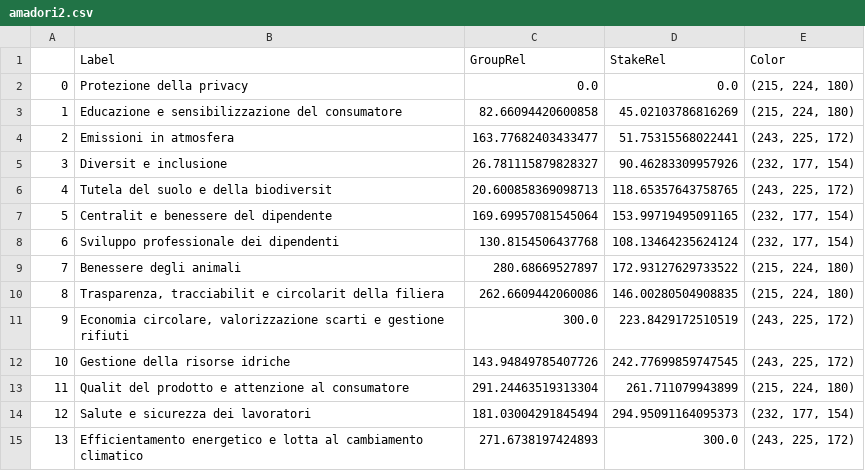
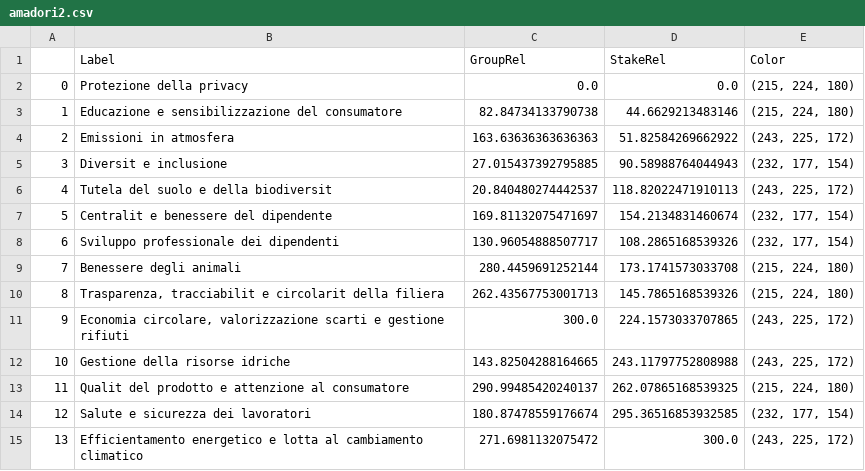
Before and after one commit to nebuchadneZZar01/sustineo_extractor, a CSV file: out/amadori2.csv, drawn as a sheet.

```diff
--- a/out/amadori2.csv
+++ b/out/amadori2.csv
@@ -2,14 +2,14 @@
 0,Protezione della privacy,0.0,0.0,"(215, 224, 180)"
-1,Educazione e sensibilizzazione del consumatore,82.66094420600858,45.02103786816269,"(215, 224, 180)"
-2,Emissioni in atmosfera,163.77682403433477,51.75315568022441,"(243, 225, 172)"
-3,Diversit e inclusione,26.781115879828327,90.46283309957926,"(232, 177, 154)"
-4,Tutela del suolo e della biodiversit,20.600858369098713,118.65357643758765,"(243, 225, 172)"
-5,Centralit e benessere del dipendente,169.69957081545064,153.99719495091165,"(232, 177, 154)"
-6,Sviluppo professionale dei dipendenti,130.8154506437768,108.13464235624124,"(232, 177, 154)"
-7,Benessere degli animali,280.68669527897,172.93127629733522,"(215, 224, 180)"
-8,"Trasparenza, tracciabilit e circolarit della filiera",262.6609442060086,146.00280504908835,"(215, 224, 180)"
-9,"Economia circolare, valorizzazione scarti e gestione rifiuti",300.0,223.8429172510519,"(243, 225, 172)"
-10,Gestione della risorse idriche,143.94849785407726,242.77699859747545,"(243, 225, 172)"
-11,Qualit del prodotto e attenzione al consumatore,291.24463519313304,261.711079943899,"(215, 224, 180)"
-12,Salute e sicurezza dei lavoratori,181.03004291845494,294.95091164095373,"(232, 177, 154)"
-13,Efficientamento energetico e lotta al cambiamento climatico,271.6738197424893,300.0,"(243, 225, 172)"
+1,Educazione e sensibilizzazione del consumatore,82.84734133790738,44.6629213483146,"(215, 224, 180)"
+2,Emissioni in atmosfera,163.63636363636363,51.82584269662922,"(243, 225, 172)"
+3,Diversit e inclusione,27.015437392795885,90.58988764044943,"(232, 177, 154)"
+4,Tutela del suolo e della biodiversit,20.840480274442537,118.82022471910113,"(243, 225, 172)"
+5,Centralit e benessere del dipendente,169.81132075471697,154.2134831460674,"(232, 177, 154)"
+6,Sviluppo professionale dei dipendenti,130.96054888507717,108.2865168539326,"(232, 177, 154)"
+7,Benessere degli animali,280.4459691252144,173.1741573033708,"(215, 224, 180)"
+8,"Trasparenza, tracciabilit e circolarit della filiera",262.43567753001713,145.7865168539326,"(215, 224, 180)"
+9,"Economia circolare, valorizzazione scarti e gestione rifiuti",300.0,224.1573033707865,"(243, 225, 172)"
+10,Gestione della risorse idriche,143.82504288164665,243.11797752808988,"(243, 225, 172)"
+11,Qualit del prodotto e attenzione al consumatore,290.99485420240137,262.07865168539325,"(215, 224, 180)"
+12,Salute e sicurezza dei lavoratori,180.87478559176674,295.36516853932585,"(232, 177, 154)"
+13,Efficientamento energetico e lotta al cambiamento climatico,271.6981132075472,300.0,"(243, 225, 172)"
```
Also changed, not shown: out/amadori1.csv, 3 other files.
